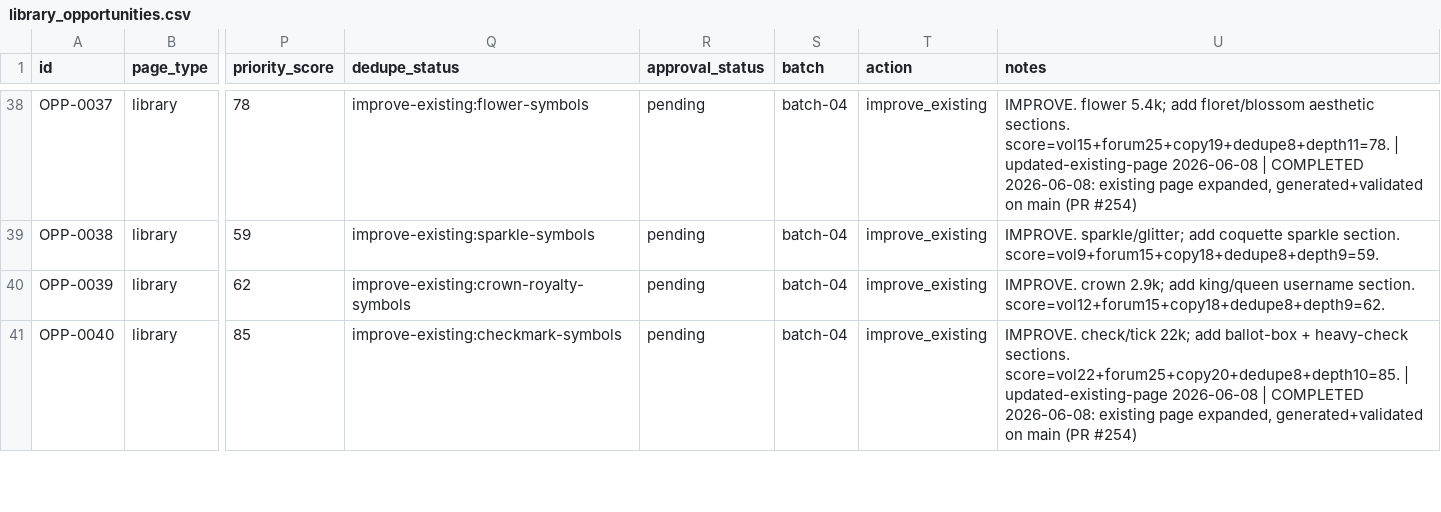
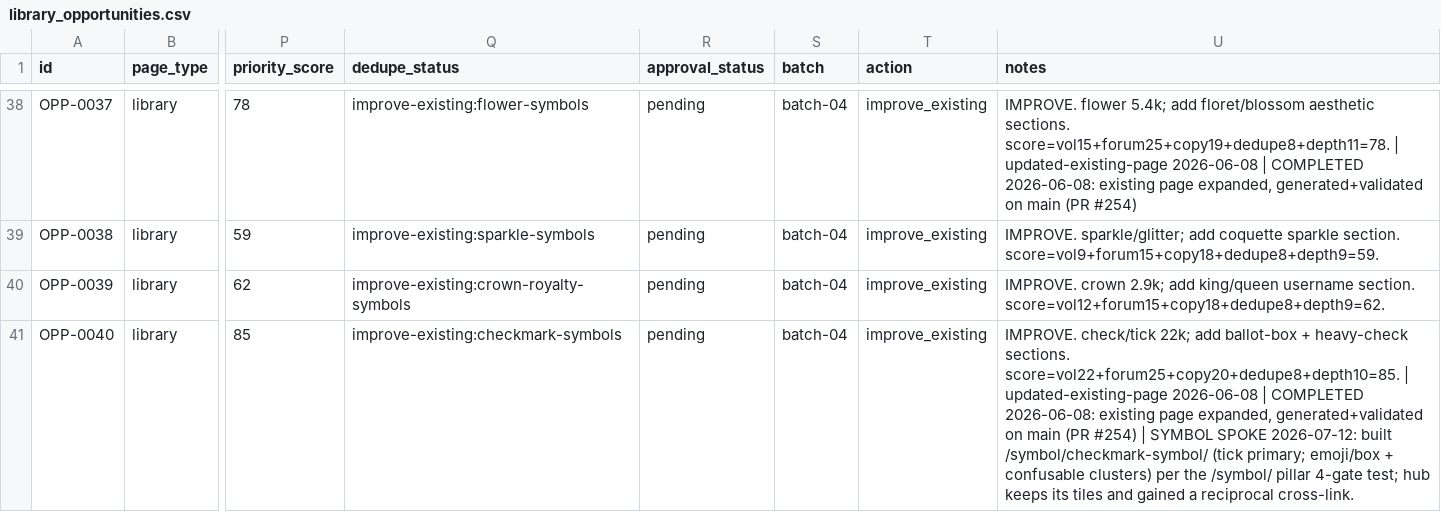
Before and after one commit to ychowdhrey/ultratextgen, a CSV file: data/library_opportunities.csv, drawn as a sheet; only a part is shown, gaps mark what is left out; the diff covers the shown part only; the diff names each change by its address in the sheet, - before the commit and + after, or states it on an @@ line.

```diff
--- a/data/library_opportunities.csv
+++ b/data/library_opportunities.csv
-U41 (notes): …(PR #254)
+U41 (notes): …(PR #254) | SYMBOL SPOKE 2026-07-12: built /symbol/checkmark-symbol/ (tick primary; emoji/box + confusable clusters) per the /symbol/ pillar 4-gate test; hub keeps its tiles and gained a reciprocal cross-link.
```
Also changed, not shown: 3 edited cells elsewhere in this file, 23 other files.
